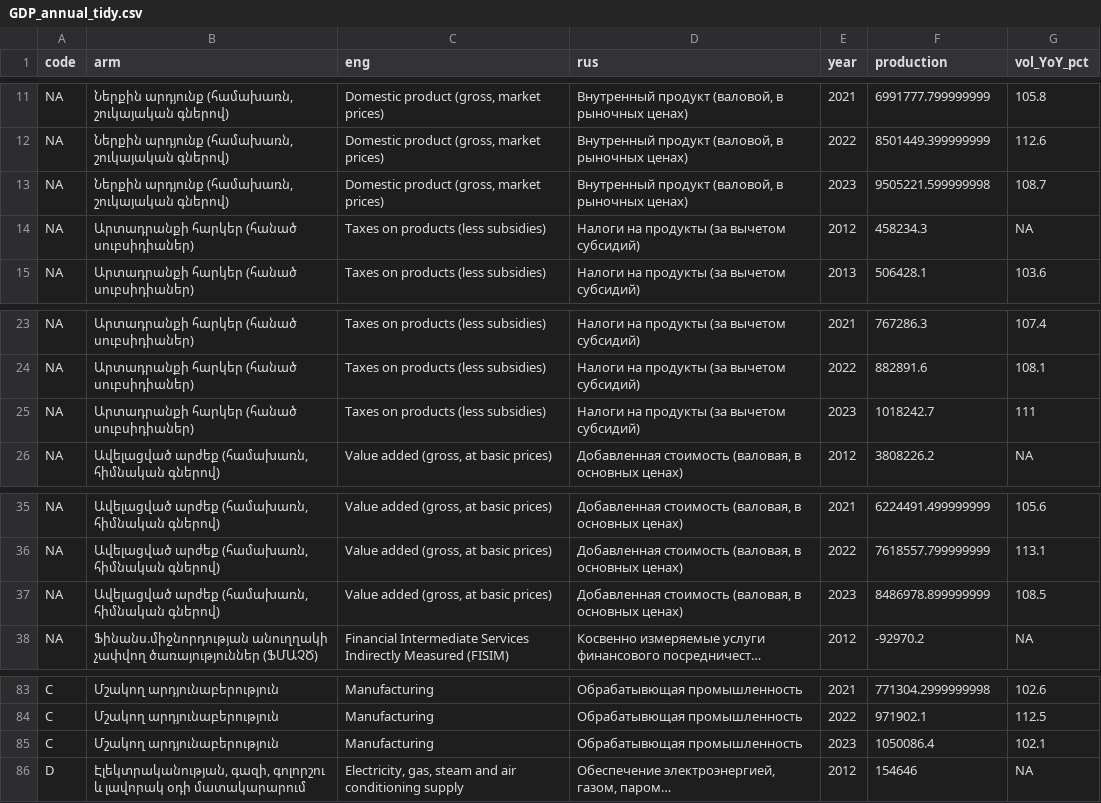
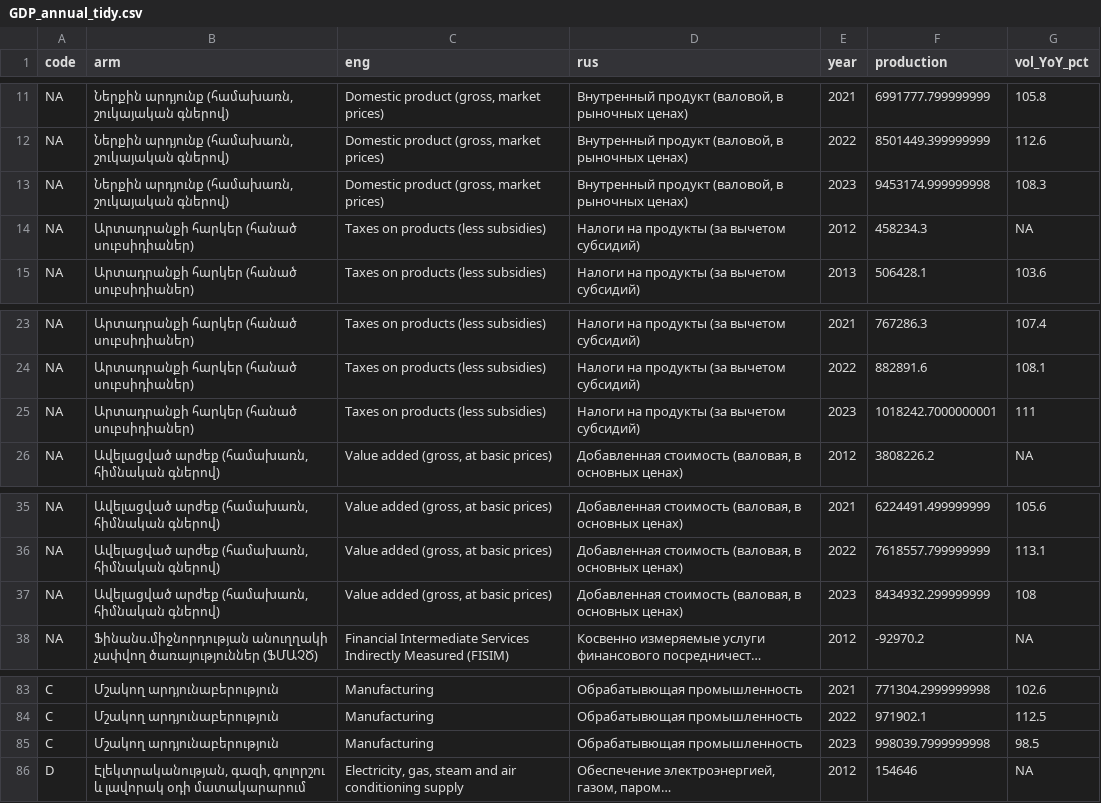
Before and after one commit to tavad/tvyal_newsletter, a CSV file: 2024/2024_09_09_GDP_components/GDP_annual_tidy.csv, drawn as a sheet; only a part is shown, gaps mark what is left out; long unchanged cells end in …; the diff names each change by its address in the sheet, - before the commit and + after, or states it on an @@ line.

```diff
--- a/2024/2024_09_09_GDP_components/GDP_annual_tidy.csv
+++ b/2024/2024_09_09_GDP_components/GDP_annual_tidy.csv
-F13 (production): 9505221.599999998
+F13 (production): 9453174.999999998
-G13 (vol_YoY_pct): 108.7
+G13 (vol_YoY_pct): 108.3
-F25 (production): 1018242.7
+F25 (production): 1018242.7000000001
-F37 (production): 8486978.899999999
+F37 (production): 8434932.299999999
-G37 (vol_YoY_pct): 108.5
+G37 (vol_YoY_pct): 108
-F85 (production): 1050086.4
+F85 (production): 998039.7999999998
-G85 (vol_YoY_pct): 102.1
+G85 (vol_YoY_pct): 98.5
```
Also changed, not shown: 13 other files.
